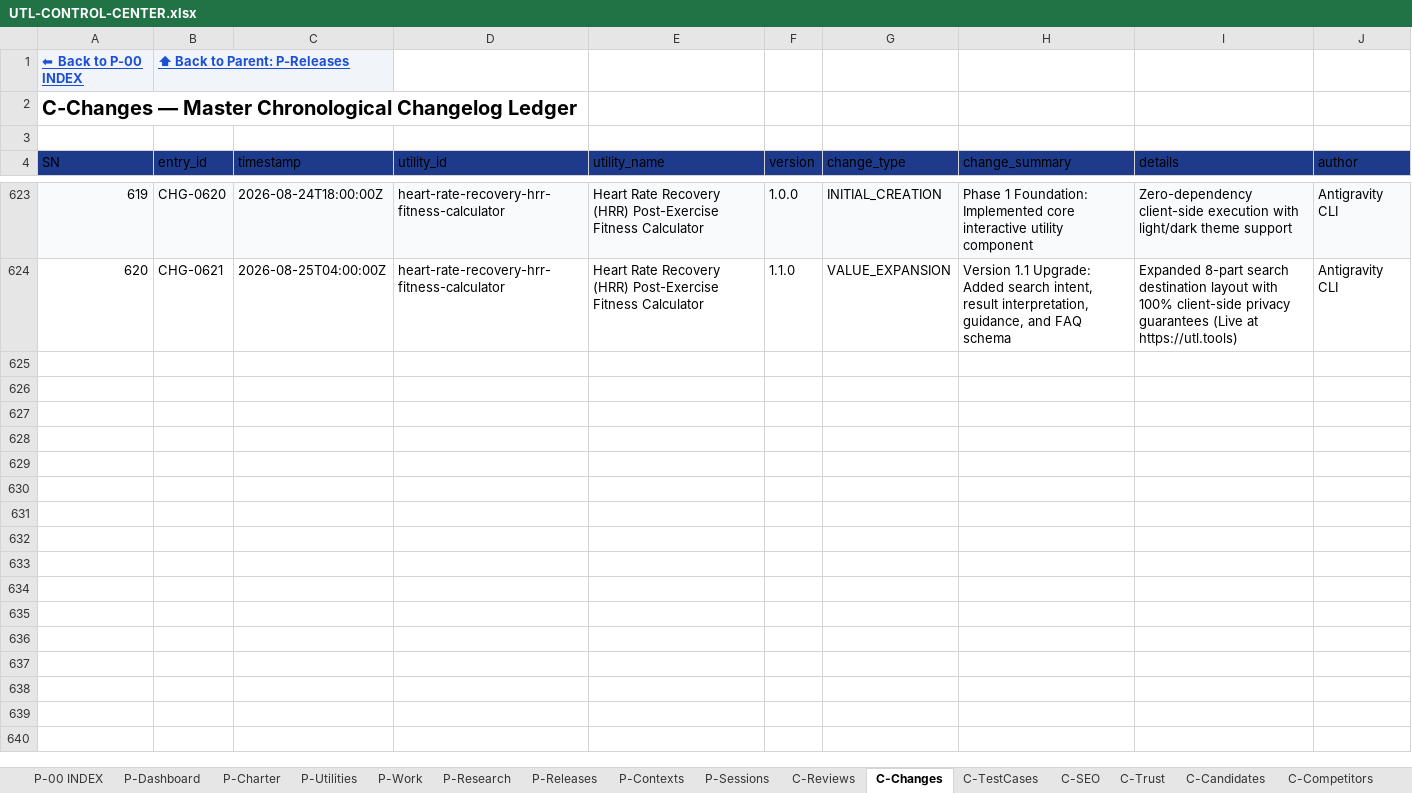
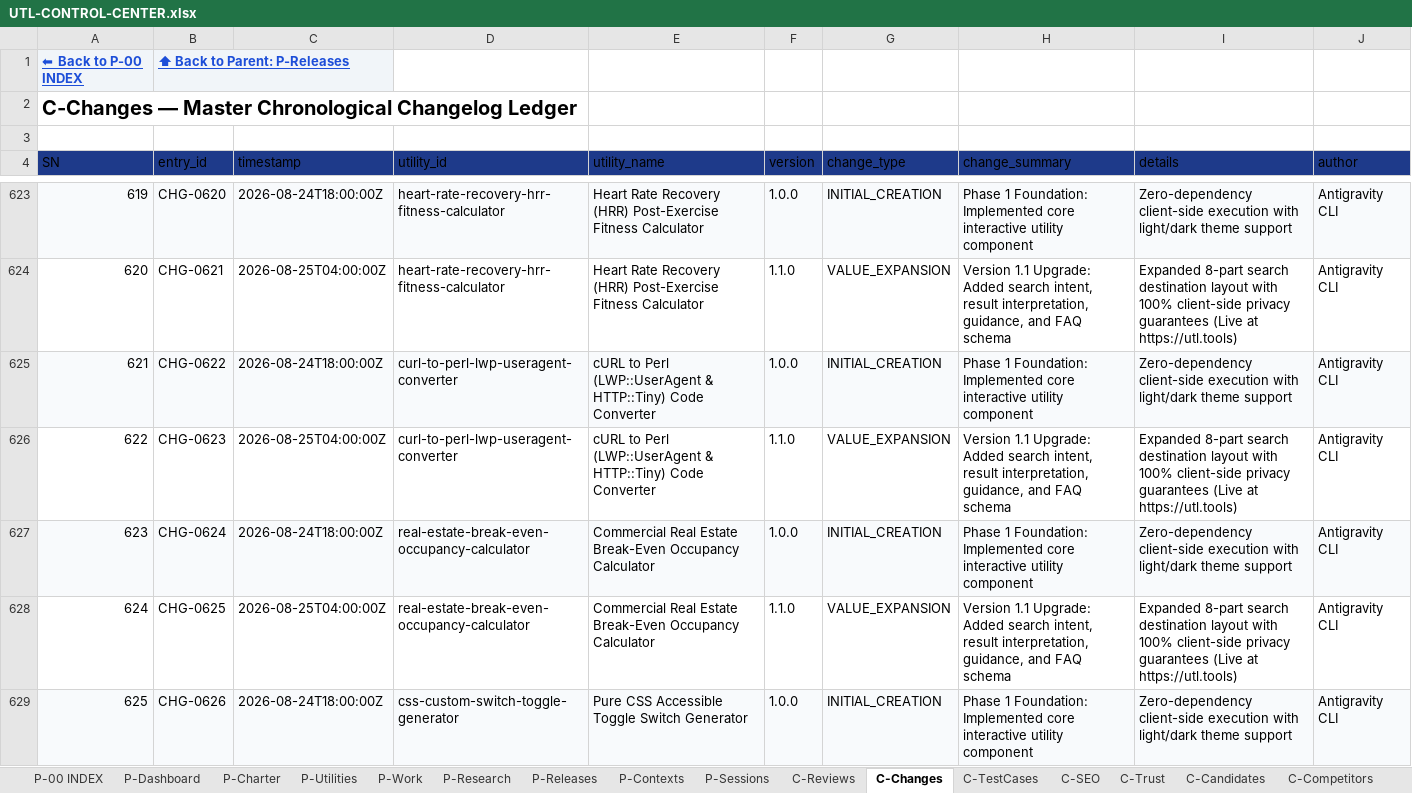
Before and after one commit to devmallik4321/utl-tools, an Excel workbook: control/UTL-CONTROL-CENTER.xlsx, sheet C-Changes, drawn as a sheet; only a part is shown, gaps mark what is left out; values as stored, in another font and other column widths than the file's, no borders; the diff covers the shown part only; the diff names each change by its address in the sheet, - before the commit and + after, or states it on an @@ line.

Commit message:
feat(expansion): scale to 320 live utilities milestone (cURL to Perl converter, CRE break-even occupancy underwriting calculator, Pure CSS accessible toggle switch generator, RFC 3403 NAPTR DNS record generator, SaaS CAC payback period gross margin calculator, Hex line drawing raycaster, Crontab to Datadog Synthetics converter, IRS Section 1091 wash sale loss calculator, SVG pie and donut chart generator, Aerobic decoupling cardiac drift calculator)

```diff
--- a/control/UTL-CONTROL-CENTER.xlsx (sheet C-Changes)
+++ b/control/UTL-CONTROL-CENTER.xlsx (sheet C-Changes)
+row 625: 621 | CHG-0622 | 2026-08-24T18:00:00Z | curl-to-perl-lwp-useragent-converter | cURL to Perl (LWP::UserAgent & HTTP::Tiny) Code Converter | 1.0.0 | INITIAL_CREATION | Phase 1 Foundation: Implemented core interactive utility component | Zero-dependency client-side execution with light/dark theme support | Antigravity CLI
+row 626: 622 | CHG-0623 | 2026-08-25T04:00:00Z | curl-to-perl-lwp-useragent-converter | cURL to Perl (LWP::UserAgent & HTTP::Tiny) Code Converter | 1.1.0 | VALUE_EXPANSION | Version 1.1 Upgrade: Added search intent, result interpretation, guidance, and FAQ schema | Expanded 8-part search destination layout with 100% client-side privacy guarantees (Live at https://utl.tools) | Antigravity CLI
+row 627: 623 | CHG-0624 | 2026-08-24T18:00:00Z | real-estate-break-even-occupancy-calculator | Commercial Real Estate Break-Even Occupancy Calculator | 1.0.0 | INITIAL_CREATION | Phase 1 Foundation: Implemented core interactive utility component | Zero-dependency client-side execution with light/dark theme support | Antigravity CLI
+row 628: 624 | CHG-0625 | 2026-08-25T04:00:00Z | real-estate-break-even-occupancy-calculator | Commercial Real Estate Break-Even Occupancy Calculator | 1.1.0 | VALUE_EXPANSION | Version 1.1 Upgrade: Added search intent, result interpretation, guidance, and FAQ schema | Expanded 8-part search destination layout with 100% client-side privacy guarantees (Live at https://utl.tools) | Antigravity CLI
+row 629: 625 | CHG-0626 | 2026-08-24T18:00:00Z | css-custom-switch-toggle-generator | Pure CSS Accessible Toggle Switch Generator | 1.0.0 | INITIAL_CREATION | Phase 1 Foundation: Implemented core interactive utility component | Zero-dependency client-side execution with light/dark theme support | Antigravity CLI
```
Also changed, not shown: 15 added rows elsewhere in this sheet, sheet C-Reviews, sheet P-Utilities, sheet C-TestCases, sheet C-SEO, sheet C-Trust, sheet C-DailyStatistics, 15 other files.
